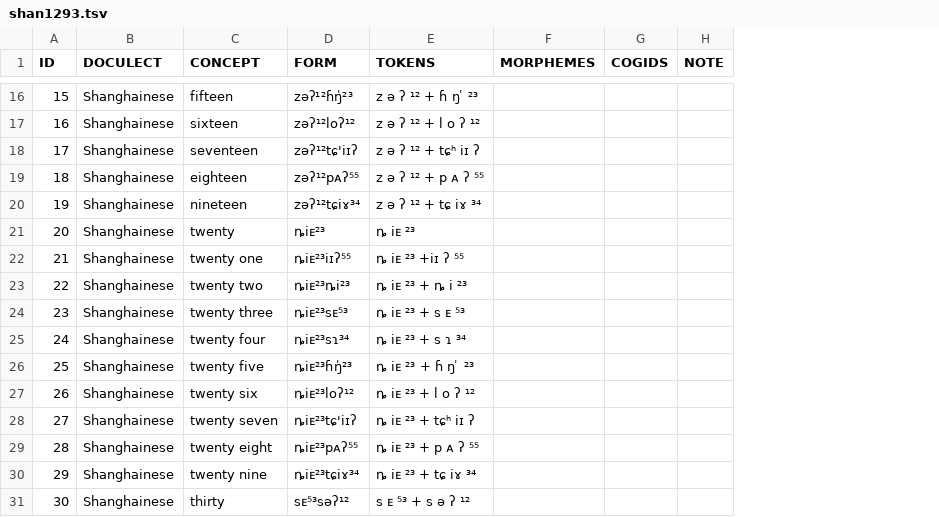
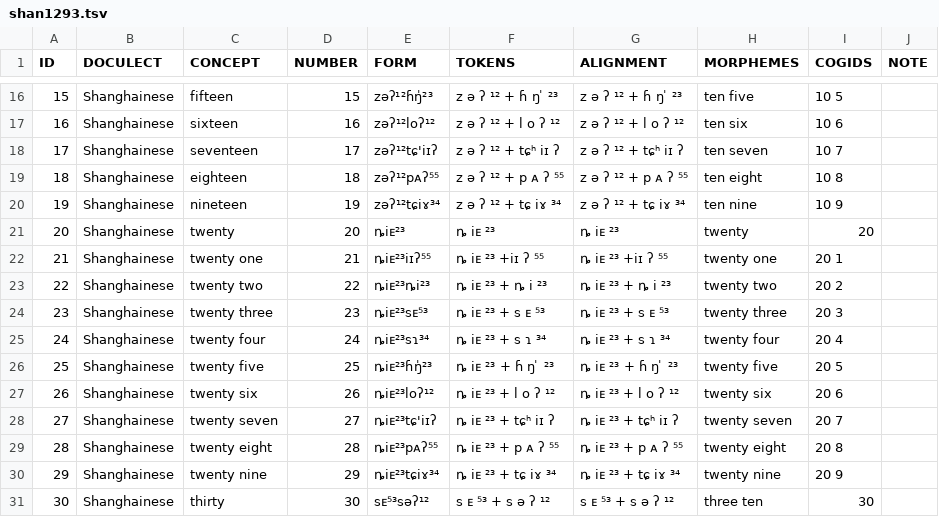
Before and after one commit to numeralbank/cosinus, a TSV file: raw/shan1293.tsv, drawn as a sheet; only a part is shown, gaps mark what is left out; addresses are those after the commit; the diff covers the shown part only; the diff names each change by its address in the sheet, - before the commit and + after, or states it on an @@ line.

Commit message:
annotations & alignment

```diff
--- a/raw/shan1293.tsv
+++ b/raw/shan1293.tsv
+column D (NUMBER), rows 16-31: 15 | 16 | 17 | 18 | 19 | 20 | 21 | 22 | 23 | 24 | 25 | 26 | 27 | 28 | 29 | 30
+column G (ALIGNMENT), rows 16-31: z ə ʔ ¹² + ɦ ŋ ̍ ²³ | z ə ʔ ¹² + l o ʔ ¹² | z ə ʔ ¹² + tɕʰ iɪ ʔ | z ə ʔ ¹² + p ᴀ ʔ ⁵⁵ | z ə ʔ ¹² + tɕ iɤ ³⁴ | ȵ iᴇ ²³ | ȵ iᴇ ²³ +iɪ ʔ ⁵⁵ | ȵ iᴇ ²³ + ȵ i ²³ | ȵ iᴇ ²³ + s ᴇ ⁵³ | ȵ iᴇ ²³ + s ɿ ³⁴ | ȵ iᴇ ²³ + ɦ ŋ ̍ ²³ | ȵ iᴇ ²³ + l o ʔ ¹² | ȵ iᴇ ²³ + tɕʰ iɪ ʔ | ȵ iᴇ ²³ + p ᴀ ʔ ⁵⁵ | ȵ iᴇ ²³ + tɕ iɤ ³⁴ | s ᴇ ⁵³ + s ə ʔ ¹²
-H16 (MORPHEMES): (empty)
+H16 (MORPHEMES): ten five
-I16 (COGIDS): (empty)
+I16 (COGIDS): 10 5
-H17 (MORPHEMES): (empty)
+H17 (MORPHEMES): ten six
-I17 (COGIDS): (empty)
+I17 (COGIDS): 10 6
-H18 (MORPHEMES): (empty)
+H18 (MORPHEMES): ten seven
-I18 (COGIDS): (empty)
+I18 (COGIDS): 10 7
-H19 (MORPHEMES): (empty)
+H19 (MORPHEMES): ten eight
-I19 (COGIDS): (empty)
+I19 (COGIDS): 10 8
-H20 (MORPHEMES): (empty)
+H20 (MORPHEMES): ten nine
-I20 (COGIDS): (empty)
+I20 (COGIDS): 10 9
-H21 (MORPHEMES): (empty)
+H21 (MORPHEMES): twenty
-I21 (COGIDS): (empty)
+I21 (COGIDS): 20
-H22 (MORPHEMES): (empty)
+H22 (MORPHEMES): twenty one
-I22 (COGIDS): (empty)
+I22 (COGIDS): 20 1
-H23 (MORPHEMES): (empty)
+H23 (MORPHEMES): twenty two
-I23 (COGIDS): (empty)
+I23 (COGIDS): 20 2
-H24 (MORPHEMES): (empty)
+H24 (MORPHEMES): twenty three
-I24 (COGIDS): (empty)
+I24 (COGIDS): 20 3
-H25 (MORPHEMES): (empty)
+H25 (MORPHEMES): twenty four
-I25 (COGIDS): (empty)
+I25 (COGIDS): 20 4
-H26 (MORPHEMES): (empty)
+H26 (MORPHEMES): twenty five
-I26 (COGIDS): (empty)
+I26 (COGIDS): 20 5
-H27 (MORPHEMES): (empty)
+H27 (MORPHEMES): twenty six
-I27 (COGIDS): (empty)
+I27 (COGIDS): 20 6
-H28 (MORPHEMES): (empty)
+H28 (MORPHEMES): twenty seven
-I28 (COGIDS): (empty)
+I28 (COGIDS): 20 7
-H29 (MORPHEMES): (empty)
+H29 (MORPHEMES): twenty eight
-I29 (COGIDS): (empty)
+I29 (COGIDS): 20 8
-H30 (MORPHEMES): (empty)
+H30 (MORPHEMES): twenty nine
-I30 (COGIDS): (empty)
+I30 (COGIDS): 20 9
-H31 (MORPHEMES): (empty)
+H31 (MORPHEMES): three ten
-I31 (COGIDS): (empty)
+I31 (COGIDS): 30
```
Also changed, not shown: 21 added rows and 50 edited cells elsewhere in this file.
